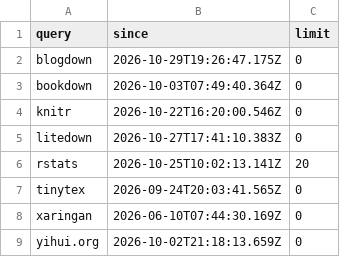
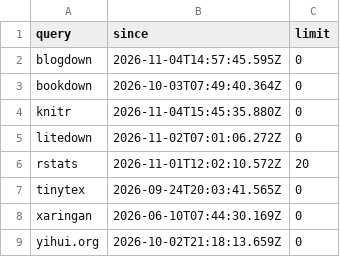
Before and after one commit to yihui/social-blogdown, a CSV file: R/keywords.csv, drawn as a sheet.

```diff
--- a/R/keywords.csv
+++ b/R/keywords.csv
@@ -1,7 +1,7 @@
 "query","since","limit"
-"blogdown","2026-10-29T19:26:47.175Z",0
+"blogdown","2026-11-04T14:57:45.595Z",0
 "bookdown","2026-10-03T07:49:40.364Z",0
-"knitr","2026-10-22T16:20:00.546Z",0
-"litedown","2026-10-27T17:41:10.383Z",0
-"rstats","2026-10-25T10:02:13.141Z",20
+"knitr","2026-11-04T15:45:35.880Z",0
+"litedown","2026-11-02T07:01:06.272Z",0
+"rstats","2026-11-01T12:02:10.572Z",20
 "tinytex","2026-09-24T20:03:41.565Z",0
```
Also changed, not shown: 1 other file.
